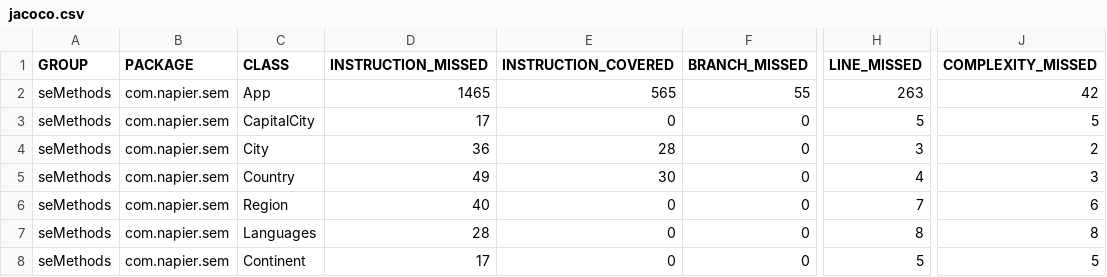
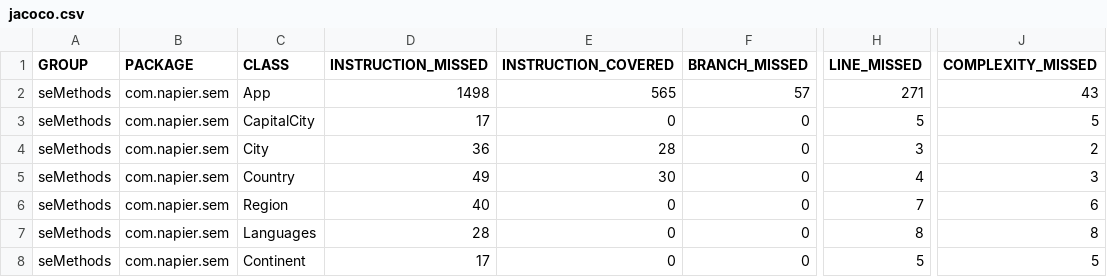
Before and after one commit to petertheverner/semethods, a CSV file: target/site/jacoco/jacoco.csv, drawn as a sheet; only a part is shown, gaps mark what is left out; the diff names each change by its address in the sheet, - before the commit and + after, or states it on an @@ line.

Commit message:
Fixed duplication of methods error.

```diff
--- a/target/site/jacoco/jacoco.csv
+++ b/target/site/jacoco/jacoco.csv
-D2 (INSTRUCTION_MISSED): 1465
+D2 (INSTRUCTION_MISSED): 1498
-F2 (BRANCH_MISSED): 55
+F2 (BRANCH_MISSED): 57
-H2 (LINE_MISSED): 263
+H2 (LINE_MISSED): 271
-J2 (COMPLEXITY_MISSED): 42
+J2 (COMPLEXITY_MISSED): 43
```
Also changed, not shown: 16 other files.
